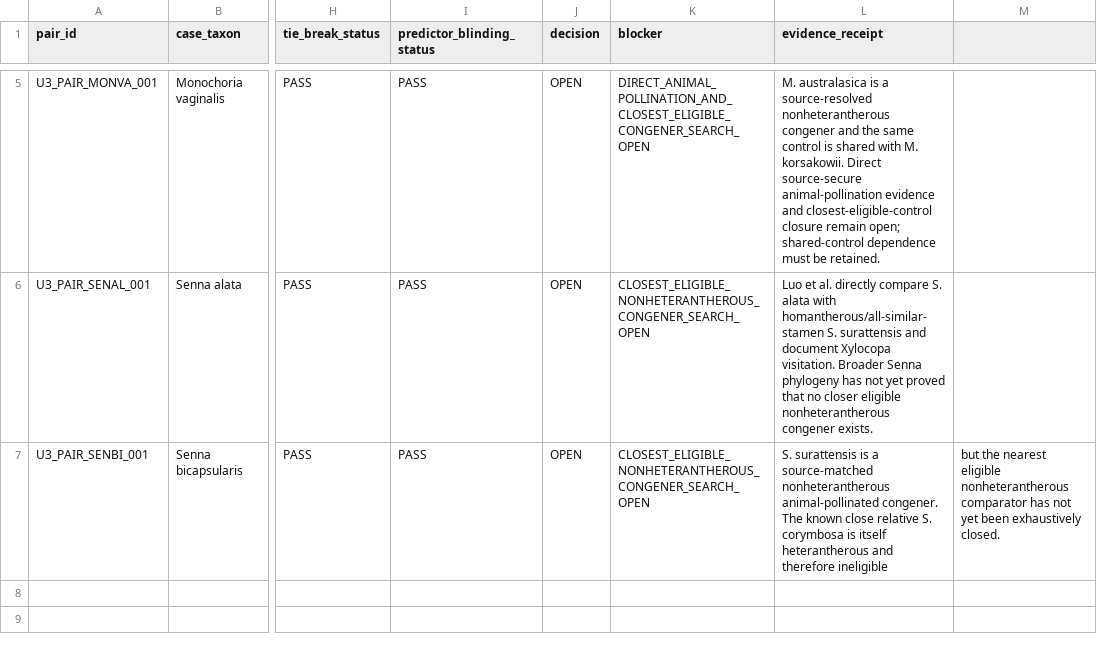
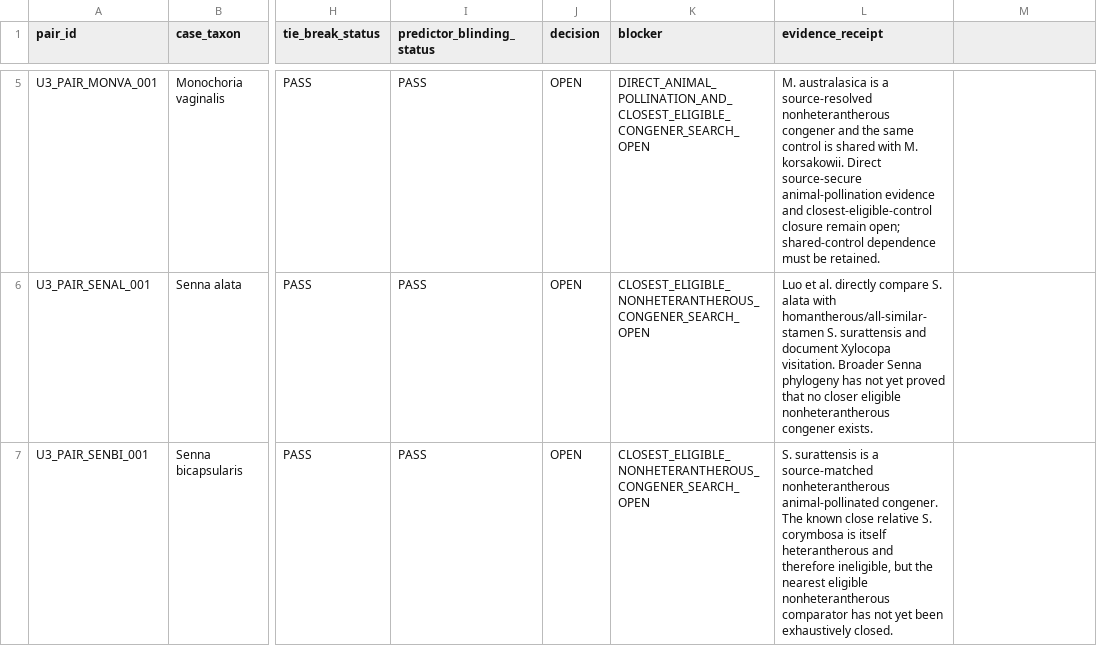
Before and after one commit to zuizui0223/balance, a CSV file: data/BALANCE_PLANT_U3_CONTROL_ADJUDICATION_V1.csv, drawn as a sheet; only a part is shown, gaps mark what is left out; the diff names each change by its address in the sheet, - before the commit and + after, or states it on an @@ line.

Commit message:
Quote U3 adjudication evidence receipts safely

```diff
--- a/data/BALANCE_PLANT_U3_CONTROL_ADJUDICATION_V1.csv
+++ b/data/BALANCE_PLANT_U3_CONTROL_ADJUDICATION_V1.csv
-L7 (evidence_receipt): …and therefore ineligible
+L7 (evidence_receipt): …and therefore ineligible, but the nearest eligible nonheterantherous comparator has not yet been exhaustively closed.
-M7: but the nearest eligible nonheterantherous comparator has not yet been exhaustively closed.
+M7: (empty)
```
